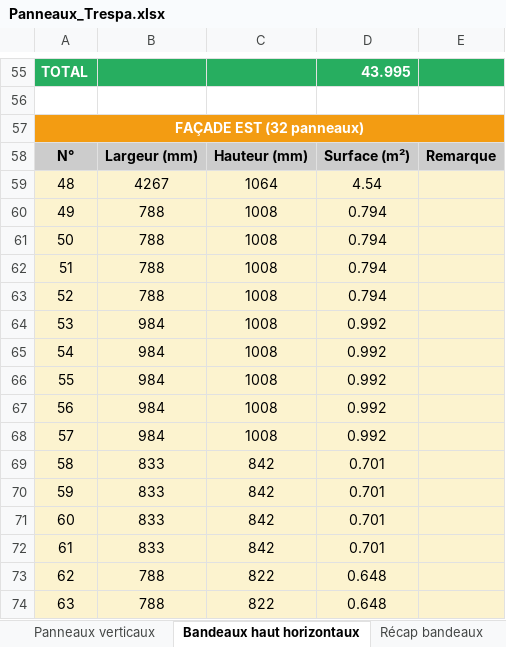
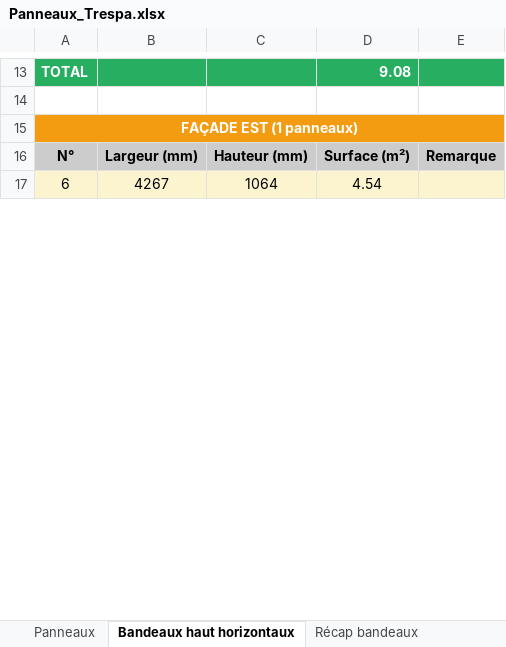
Before and after one commit to Elite-Mage/Calpinage, an Excel workbook: Panneaux_Trespa.xlsx, sheet Bandeaux haut horizontaux, drawn as a sheet; only a part is shown, gaps mark what is left out; values as stored, in another font and other column widths than the file's, no borders; removed rows and columns are numbered as before the commit, all else as after; the diff covers the shown part only; the diff names each change by its address in the sheet, - before the commit and + after, or states it on an @@ line.

```diff
--- a/Panneaux_Trespa.xlsx (sheet Bandeaux haut horizontaux)
+++ b/Panneaux_Trespa.xlsx (sheet Bandeaux haut horizontaux)
-sheet tab: Panneaux verticaux
+sheet tab: Panneaux
@@ column A renumbered between rows 1 and 25 @@
-D13: 43.995
+D13: 9.08
-row 60: 49 | 788 | 1008 | 0.794
-row 61: 50 | 788 | 1008 | 0.794
-row 62: 51 | 788 | 1008 | 0.794
-row 63: 52 | 788 | 1008 | 0.794
-row 64: 53 | 984 | 1008 | 0.992
-row 65: 54 | 984 | 1008 | 0.992
-row 66: 55 | 984 | 1008 | 0.992
-row 67: 56 | 984 | 1008 | 0.992
-row 68: 57 | 984 | 1008 | 0.992
-row 69: 58 | 833 | 842 | 0.701
-row 70: 59 | 833 | 842 | 0.701
-row 71: 60 | 833 | 842 | 0.701
-row 72: 61 | 833 | 842 | 0.701
-row 73: 62 | 788 | 822 | 0.648
-row 74: 63 | 788 | 822 | 0.648
```
Also changed, not shown: 67 removed rows and 2 edited cells elsewhere in this sheet, sheet Panneaux, sheet Récap bandeaux, sheet Récap par façade, other sheet tabs.
